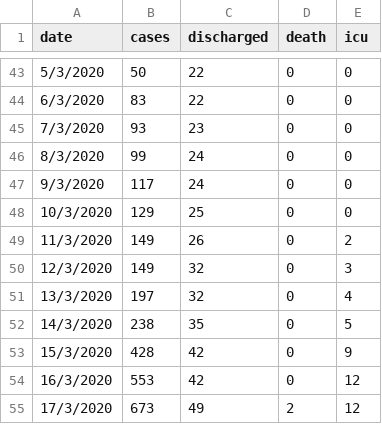
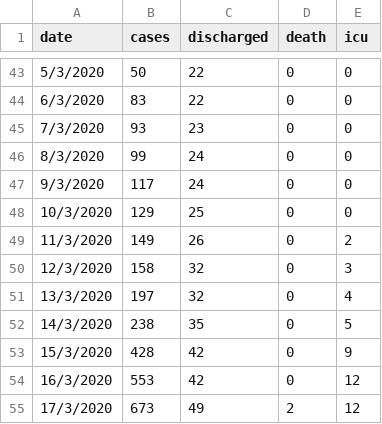
Before and after one commit to ynshung/covid-19-malaysia, a CSV file: covid-19-malaysia.csv, drawn as a sheet; only a part is shown, gaps mark what is left out.

Commit message:
fix 12/3/2020 cases

```diff
--- a/covid-19-malaysia.csv
+++ b/covid-19-malaysia.csv
@@ -49,3 +49,3 @@ date,cases,discharged,death,icu
 11/3/2020,149,26,0,2
-12/3/2020,149,32,0,3
+12/3/2020,158,32,0,3
 13/3/2020,197,32,0,4
```
